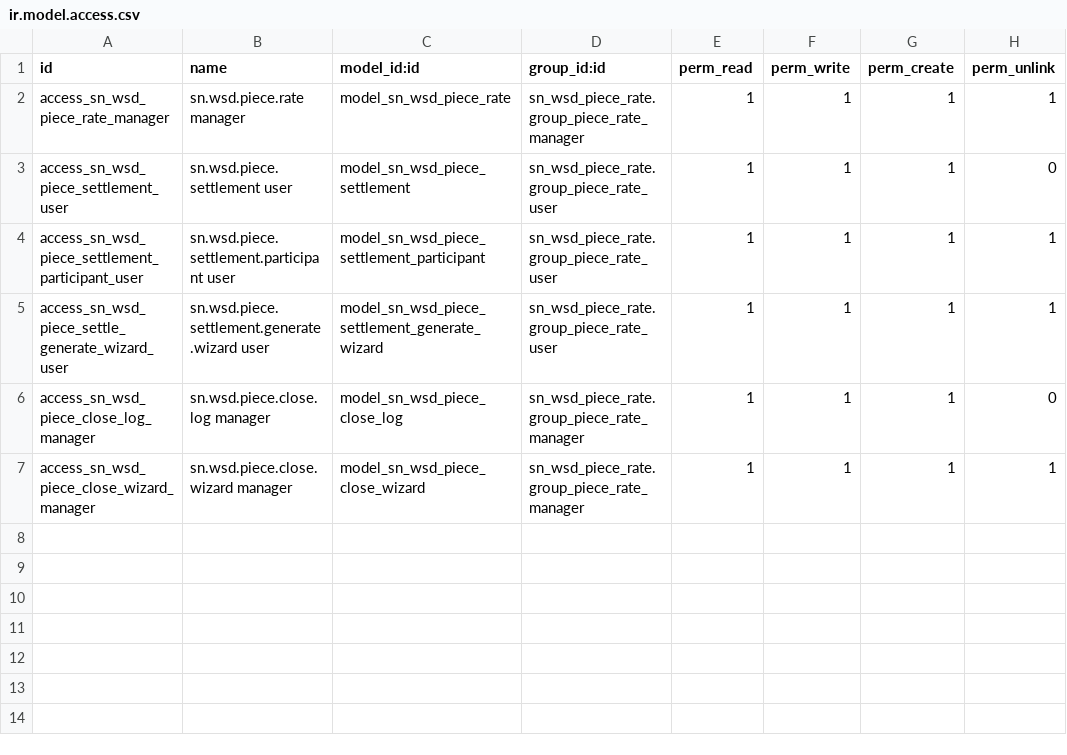
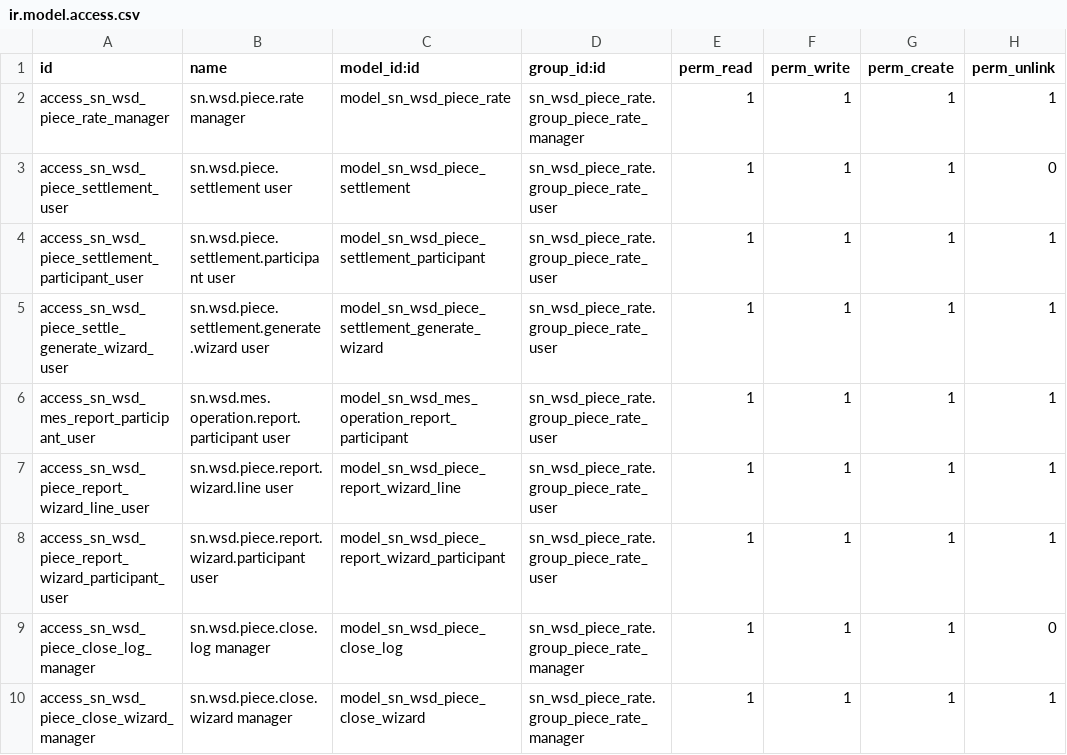
Before and after one commit to SNCIC/wsd, a CSV file: sn_wsd_piece_rate/security/ir.model.access.csv, drawn as a sheet.

Commit message:
[IMP] report-daily-workbench: 日报工工作台、报工行人员分配、自动计件草稿、质检/维修联动注释禁用
openspec 变更 report-daily-workbench 全量实施：

- sn_wsd_mrp: report_operation_qty 增加可选分配入参（participant_vals/team_id，
  终端旧调用不传不受影响）并改为返回新建报工行；报工行模型增加
  _apply_report_allocation 落地钩子（核心无感知，piece_rate 实现）
- sn_wsd_piece_rate: 新模型 sn.wsd.mes.operation.report.participant（员工唯一、
  绩效比 0-100、company related store）；报工行挂 team_id/participant_ids/
  分配摘要；提交侧守卫（有单价且 qty_ok>0 必须有参与人且合计=100%±0.01）、
  确认后冻结/草稿同步守卫；report_operation_qty 后置钩子尽力自动生成计件草稿
  （qty_ok>0+单价命中+参与人齐备+业务月未关；异常捕获不阻断报工）；
  向导原地升级为 Daily Reporting（待报工/待分配双页签、整批一个事务逐行报工、
  任一行被闸拦整批回滚并指明行）；报工台账补分配列/待分配过滤器/表单视图；
  报工来源草稿参与人只读、隐藏按班组带出/均分按钮
- sn_wsd_quality: FAI/OQC 的 report_operation_qty override 与 gate 私有方法
  注释禁用（过站路径不动）；test_fai_report 整文件、test_fai.py::test_13、
  test_oqc_entry.py::test_30~33 注释；新增 test_report_link_disabled 断言
  报工不再建 FAI/OQC 轮
- sn_wsd_repair: action_report_repair 的 _register_qty_rework_report 调用行
  注释禁用（方法保留）；新增 test_qty_rework_disabled 断言报检不再回写报工行
- 测试: test_ratio_rebalance 改为无报工引用的草稿（报工来源草稿参与人按规格
  只读）；新增 test_daily_workbench 覆盖提交校验/自动草稿/月关跳过/作废补生成/
  确认冻结/草稿同步/整批回滚/终端兼容；四模块回归 315 用例全绿
- i18n: zh_CN.po 重导出合并，新增日报工相关全部词条（菜单译"日报工"）

恢复指引: wsd-doc/openspec/changes/report-daily-workbench/design.md sec.5

```diff
--- a/sn_wsd_piece_rate/security/ir.model.access.csv
+++ b/sn_wsd_piece_rate/security/ir.model.access.csv
@@ -5,2 +5,5 @@ access_sn_wsd_piece_settlement_participant_user,sn.wsd.piece.settlement.particip
 access_sn_wsd_piece_settle_generate_wizard_user,sn.wsd.piece.settlement.generate.wizard user,model_sn_wsd_piece_settlement_generate_wizard,sn_wsd_piece_rate.group_piece_rate_user,1,1,1,1
+access_sn_wsd_mes_report_participant_user,sn.wsd.mes.operation.report.participant user,model_sn_wsd_mes_operation_report_participant,sn_wsd_piece_rate.group_piece_rate_user,1,1,1,1
+access_sn_wsd_piece_report_wizard_line_user,sn.wsd.piece.report.wizard.line user,model_sn_wsd_piece_report_wizard_line,sn_wsd_piece_rate.group_piece_rate_user,1,1,1,1
+access_sn_wsd_piece_report_wizard_participant_user,sn.wsd.piece.report.wizard.participant user,model_sn_wsd_piece_report_wizard_participant,sn_wsd_piece_rate.group_piece_rate_user,1,1,1,1
 access_sn_wsd_piece_close_log_manager,sn.wsd.piece.close.log manager,model_sn_wsd_piece_close_log,sn_wsd_piece_rate.group_piece_rate_manager,1,1,1,0
```
Also changed, not shown: 26 other files.
